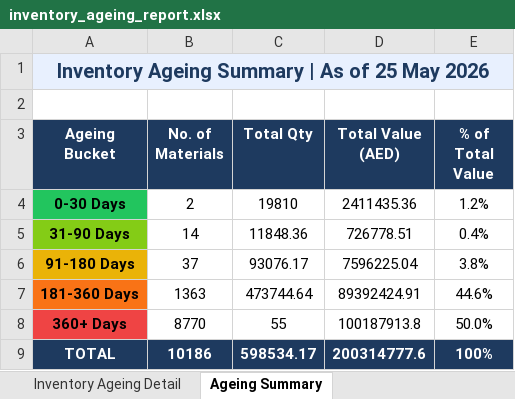
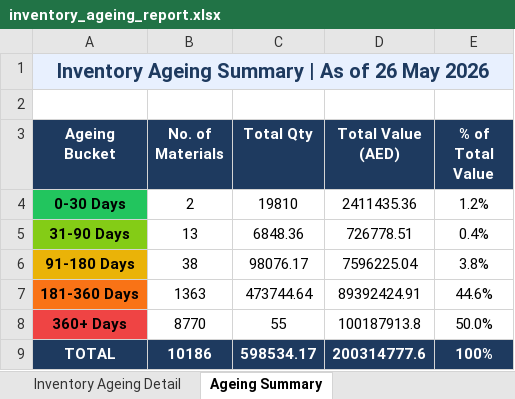
Before and after one commit to uplabdh13-lgtm/sap-dashboards, an Excel workbook: inventory_ageing_report.xlsx, sheet Ageing Summary, drawn as a sheet; values as stored, in another font and other column widths than the file's, no borders; charts and pictures not drawn; the diff names each change by its address in the sheet, - before the commit and + after, or states it on an @@ line.

```diff
--- a/inventory_ageing_report.xlsx (sheet Ageing Summary)
+++ b/inventory_ageing_report.xlsx (sheet Ageing Summary)
-A1 (Ageing Bucket): Inventory Ageing Summary | As of 25 May 2026
+A1 (Ageing Bucket): Inventory Ageing Summary | As of 26 May 2026
-B5 (No. of Materials): 14
+B5 (No. of Materials): 13
-C5 (Total Qty): 11848.36
+C5 (Total Qty): 6848.36
-B6 (No. of Materials): 37
+B6 (No. of Materials): 38
-C6 (Total Qty): 93076.17
+C6 (Total Qty): 98076.17
```
Also changed, not shown: sheet Inventory Ageing Detail, 1 other file.
